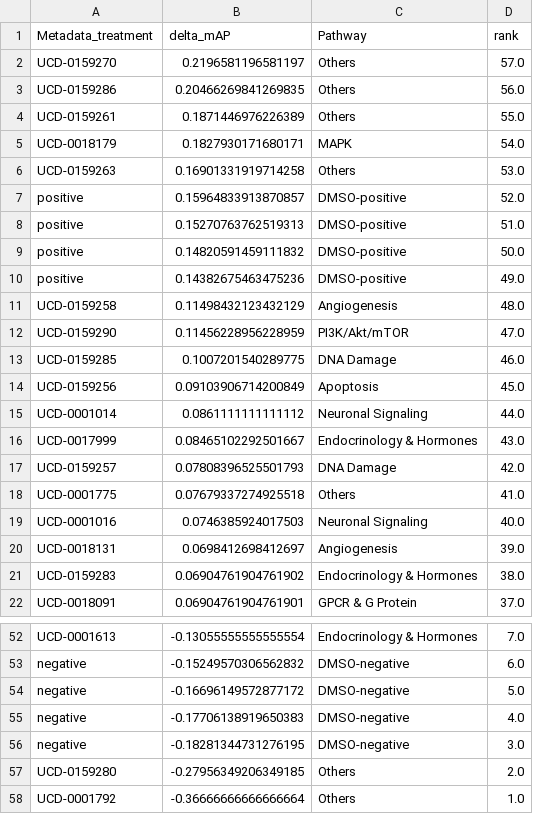
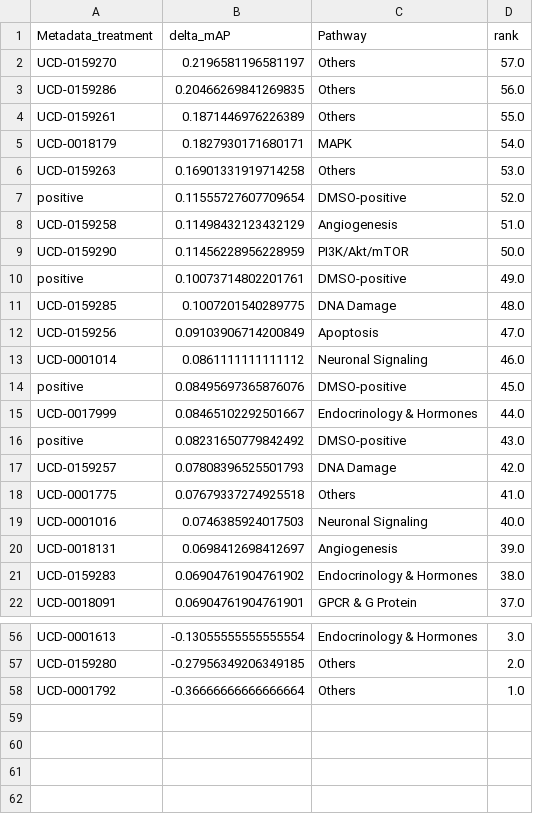
Before and after one commit to WayScience/CFReT-screen-mAP-analysis, a CSV file: notebooks/1.map-analysis/results/map_analysis/shuffled_ranked_delta_mAPs.csv, drawn as a sheet; only a part is shown, gaps mark what is left out; removed rows and columns are numbered as before the commit, all else as after; the diff covers the shown part only; the diff names each change by its address in the sheet, - before the commit and + after, or states it on an @@ line.

```diff
--- a/notebooks/1.map-analysis/results/map_analysis/shuffled_ranked_delta_mAPs.csv
+++ b/notebooks/1.map-analysis/results/map_analysis/shuffled_ranked_delta_mAPs.csv
-B7 (delta_mAP): 0.15964833913870857
+B7 (delta_mAP): 0.11555727607709654
-row 8: positive | 0.15270763762519313 | DMSO-positive | 51.0
-row 9: positive | 0.14820591459111832 | DMSO-positive | 50.0
-row 10: positive | 0.14382675463475236 | DMSO-positive | 49.0
-D8 (rank): 48.0
+D8 (rank): 51.0
-D9 (rank): 47.0
+D9 (rank): 50.0
+row 10: positive | 0.10073714802201761 | DMSO-positive | 49.0
-D11 (rank): 46.0
+D11 (rank): 48.0
-D12 (rank): 45.0
+D12 (rank): 47.0
-D13 (rank): 44.0
+D13 (rank): 46.0
+row 14: positive | 0.08495697365876076 | DMSO-positive | 45.0
-D15 (rank): 43.0
+D15 (rank): 44.0
+row 16: positive | 0.08231650779842492 | DMSO-positive | 43.0
-D56 (rank): 7.0
+D56 (rank): 3.0
-row 53: negative | -0.15249570306562832 | DMSO-negative | 6.0
-row 54: negative | -0.16696149572877172 | DMSO-negative | 5.0
-row 55: negative | -0.17706138919650383 | DMSO-negative | 4.0
-row 56: negative | -0.18281344731276195 | DMSO-negative | 3.0
```
Also changed, not shown: 5 added rows, 1 removed row and 22 edited cells elsewhere in this file, 15 other files.
